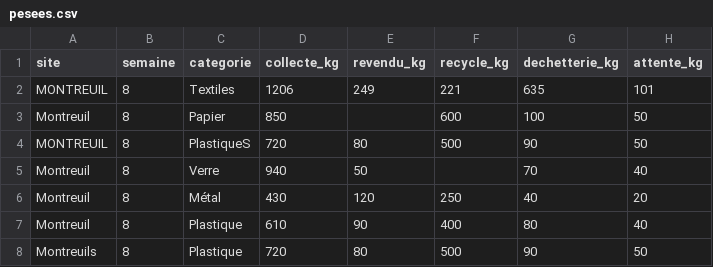
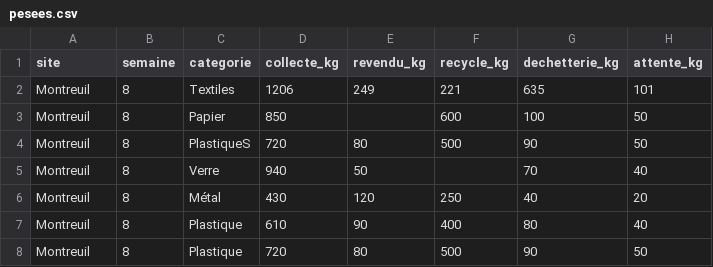
Before and after one commit to thierrycrt/mon-projet, a CSV file: data/brut/pesees.csv, drawn as a sheet.

```diff
--- a/data/brut/pesees.csv
+++ b/data/brut/pesees.csv
@@ -1,5 +1,5 @@
 site,semaine,categorie,collecte_kg,revendu_kg,recycle_kg,dechetterie_kg,attente_kg
-MONTREUIL,8,Textiles,1206,249,221,635,101
+Montreuil,8,Textiles,1206,249,221,635,101
 Montreuil,8,Papier,850,,600,100,50
-MONTREUIL,8,PlastiqueS,720,80,500,90,50
+Montreuil,8,PlastiqueS,720,80,500,90,50
 Montreuil,8,Verre,940,50,,70,40
@@ -7,2 +7,2 @@ Montreuil,8,Métal,430,120,250,40,20
 Montreuil,8,Plastique,610,90,400,80,40
-Montreuils,8,Plastique,720,80,500,90,50
+Montreuil,8,Plastique,720,80,500,90,50
```
Also changed, not shown: 4 other files.
